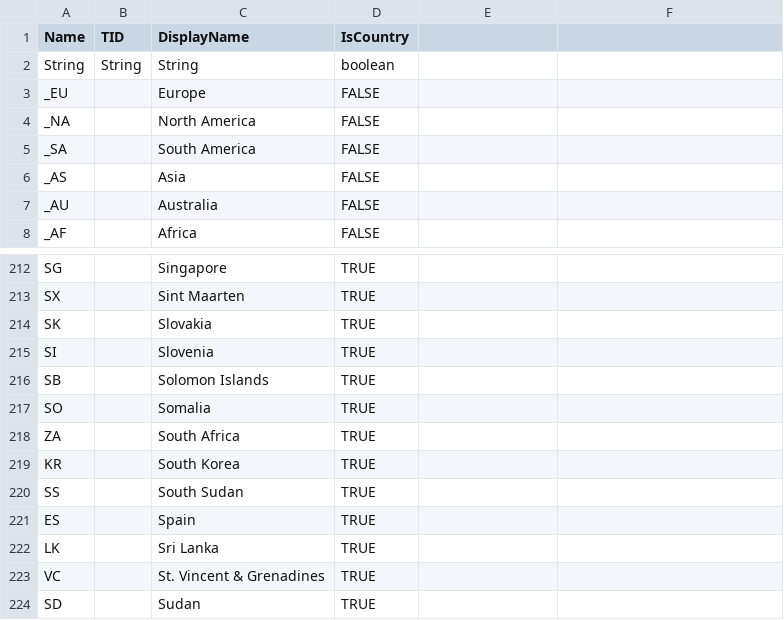
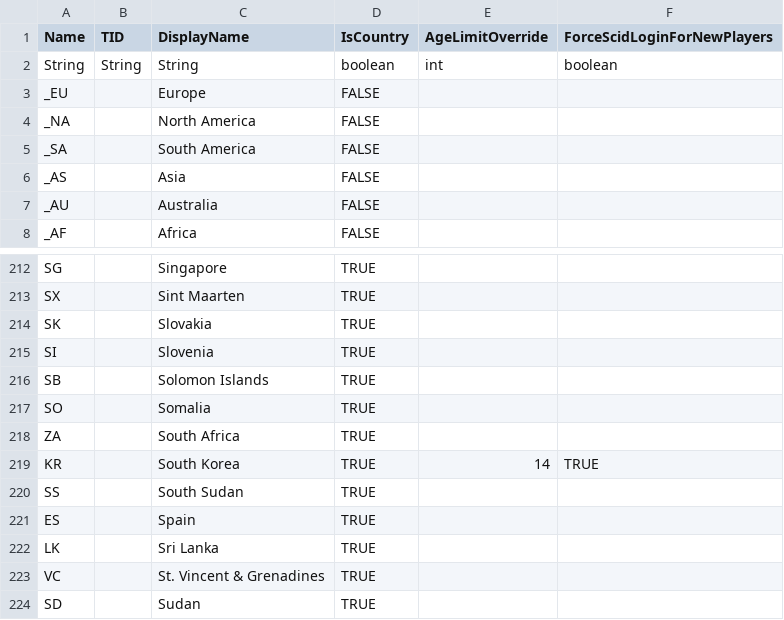
Before and after one commit to CrazorTheCat/Project-BSDS, a CSV file: Classes/Files/assets/csv_logic/regions.csv, drawn as a sheet; only a part is shown, gaps mark what is left out; the diff names each change by its address in the sheet, - before the commit and + after, or states it on an @@ line.

```diff
--- a/Classes/Files/assets/csv_logic/regions.csv
+++ b/Classes/Files/assets/csv_logic/regions.csv
-E1: (empty)
+E1: AgeLimitOverride
-F1: (empty)
+F1: ForceScidLoginForNewPlayers
-E2 (AgeLimitOverride): (empty)
+E2 (AgeLimitOverride): int
-F2 (ForceScidLoginForNewPlayers): (empty)
+F2 (ForceScidLoginForNewPlayers): boolean
-E219 (AgeLimitOverride): (empty)
+E219 (AgeLimitOverride): 14
-F219 (ForceScidLoginForNewPlayers): (empty)
+F219 (ForceScidLoginForNewPlayers): TRUE
```
Also changed, not shown: Classes/Files/assets/csv_logic/cards.csv, Classes/Files/assets/csv_logic/characters.csv, 20 other files.
